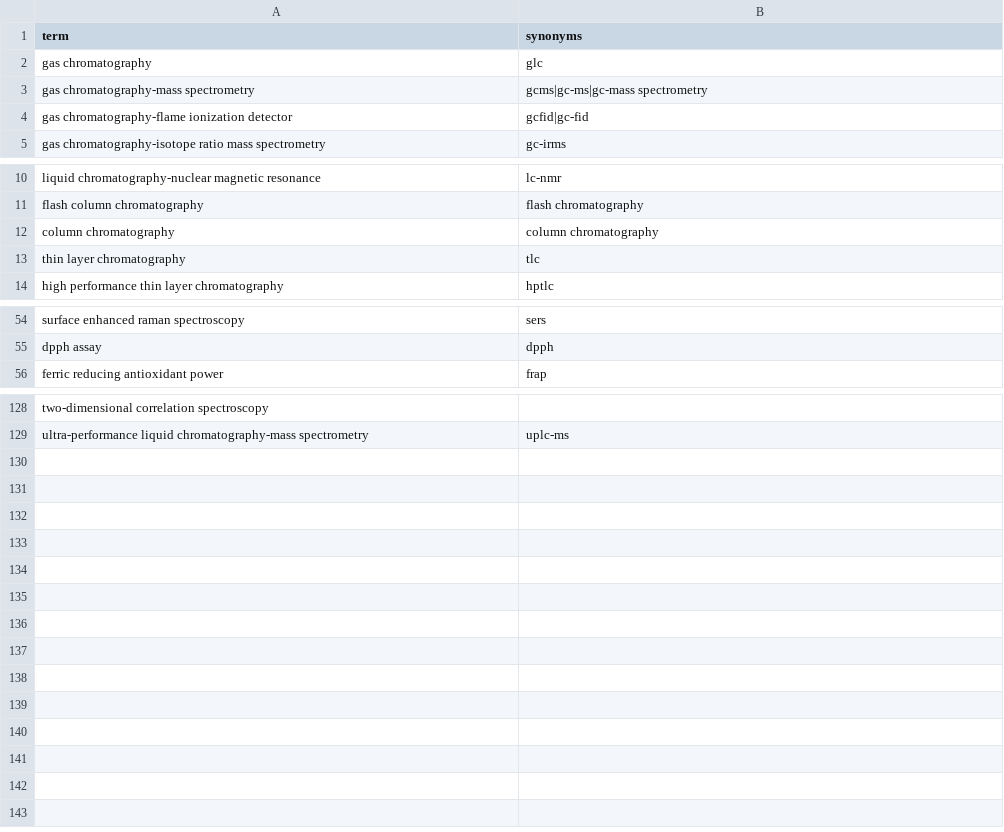
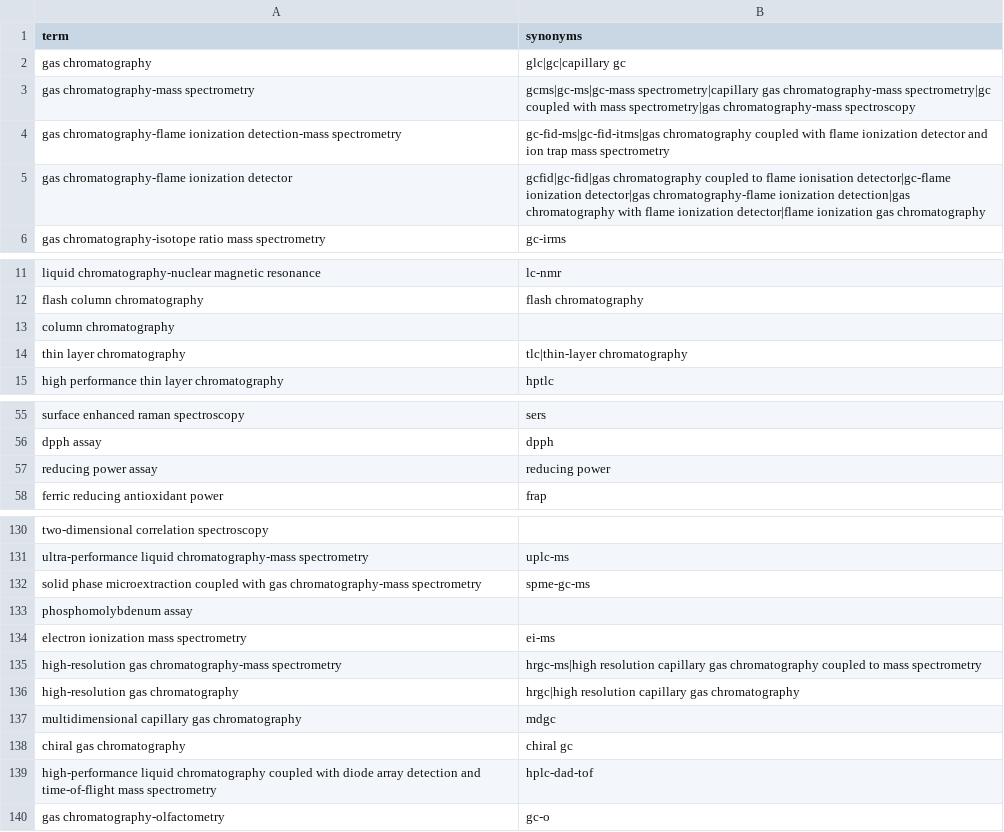
Before and after one commit to saifnama/PhytoQuery, a CSV file: backend/gazetteer/data/analytical_technique.csv, drawn as a sheet; only a part is shown, gaps mark what is left out; the diff covers the shown part only.

Commit message:
update analytical

```diff
--- a/backend/gazetteer/data/analytical_technique.csv
+++ b/backend/gazetteer/data/analytical_technique.csv
@@ -1,5 +1,6 @@
 term,synonyms
-gas chromatography,glc
-gas chromatography-mass spectrometry,gcms|gc-ms|gc-mass spectrometry
-gas chromatography-flame ionization detector,gcfid|gc-fid
+gas chromatography,glc|gc|capillary gc
+gas chromatography-mass spectrometry,gcms|gc-ms|gc-mass spectrometry|capillary gas chromatography-mass spectrometry|gc coupled with mass spectrometry|gas chromatography-mass spectroscopy
+gas chromatography-flame ionization detection-mass spectrometry,gc-fid-ms|gc-fid-itms|gas chromatography coupled with flame ionization detector and ion trap mass spectrometry
+gas chromatography-flame ionization detector,gcfid|gc-fid|gas chromatography coupled to flame ionisation detector|gc-flame ionization detector|gas chromatography-flame ionization detection|gas chromatography with flame ionization detector|flame ionization gas chromatography
 gas chromatography-isotope ratio mass spectrometry,gc-irms
@@ -11,4 +12,4 @@ liquid chromatography-nuclear magnetic resonance,lc-nmr
 flash column chromatography,flash chromatography
-column chromatography,column chromatography
-thin layer chromatography,tlc
+column chromatography,
+thin layer chromatography,tlc|thin-layer chromatography
 high performance thin layer chromatography,hptlc
@@ -55,2 +56,3 @@ surface enhanced raman spectroscopy,sers
 dpph assay,dpph
+reducing power assay,reducing power
 ferric reducing antioxidant power,frap
@@ -129 +131,10 @@ two-dimensional correlation spectroscopy,
 ultra-performance liquid chromatography-mass spectrometry,uplc-ms
+solid phase microextraction coupled with gas chromatography-mass spectrometry,spme-gc-ms
+phosphomolybdenum assay,
+electron ionization mass spectrometry,ei-ms
+high-resolution gas chromatography-mass spectrometry,hrgc-ms|high resolution capillary gas chromatography coupled to mass spectrometry
+high-resolution gas chromatography,hrgc|high resolution capillary gas chromatography
+multidimensional capillary gas chromatography,mdgc
+chiral gas chromatography,chiral gc
+high-performance liquid chromatography coupled with diode array detection and time-of-flight mass spectrometry,hplc-dad-tof
+gas chromatography-olfactometry,gc-o
```
Also changed, not shown: 2 edited cells elsewhere in this file, 2 other files.
